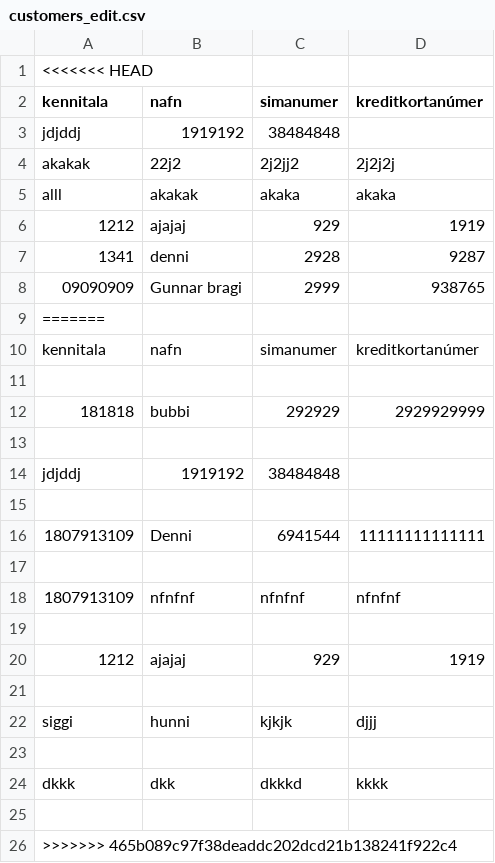
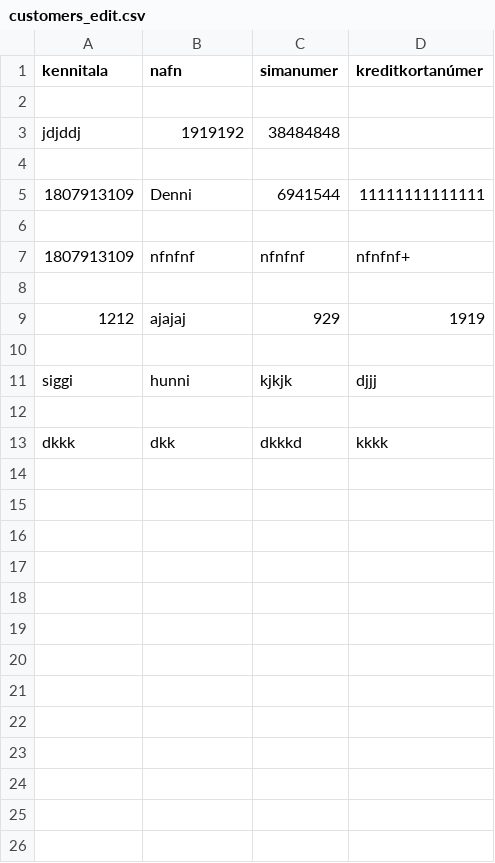
Before and after one commit to Aunnsteinsson/carrental, a CSV file: data/customers_edit.csv, drawn as a sheet.

Commit message:
hægt að breyta info í customer

```diff
--- a/data/customers_edit.csv
+++ b/data/customers_edit.csv
@@ -1,13 +1,2 @@
-<<<<<<< HEAD
 kennitala,nafn,simanumer,kreditkortanúmer
-jdjddj,1919192,38484848
-akakak,22j2,2j2jj2,2j2j2j
-alll,akakak,akaka,akaka
-1212,ajajaj,929,1919
-1341,denni,2928,9287
-09090909,Gunnar bragi,2999,938765
-=======
-kennitala,nafn,simanumer,kreditkortanúmer
-
-181818,bubbi,292929,2929929999
 
@@ -17,3 +6,3 @@ jdjddj,1919192,38484848
 
-1807913109,nfnfnf,nfnfnf,nfnfnf
+1807913109,nfnfnf,nfnfnf,nfnfnf+
 
@@ -24,3 +13 @@ siggi,hunni,kjkjk,djjj
 dkkk,dkk,dkkkd,kkkk
-
->>>>>>> 465b089c97f38deaddc202dcd21b138241f922c4
```
Also changed, not shown: data/customers.csv, 2 other files.
